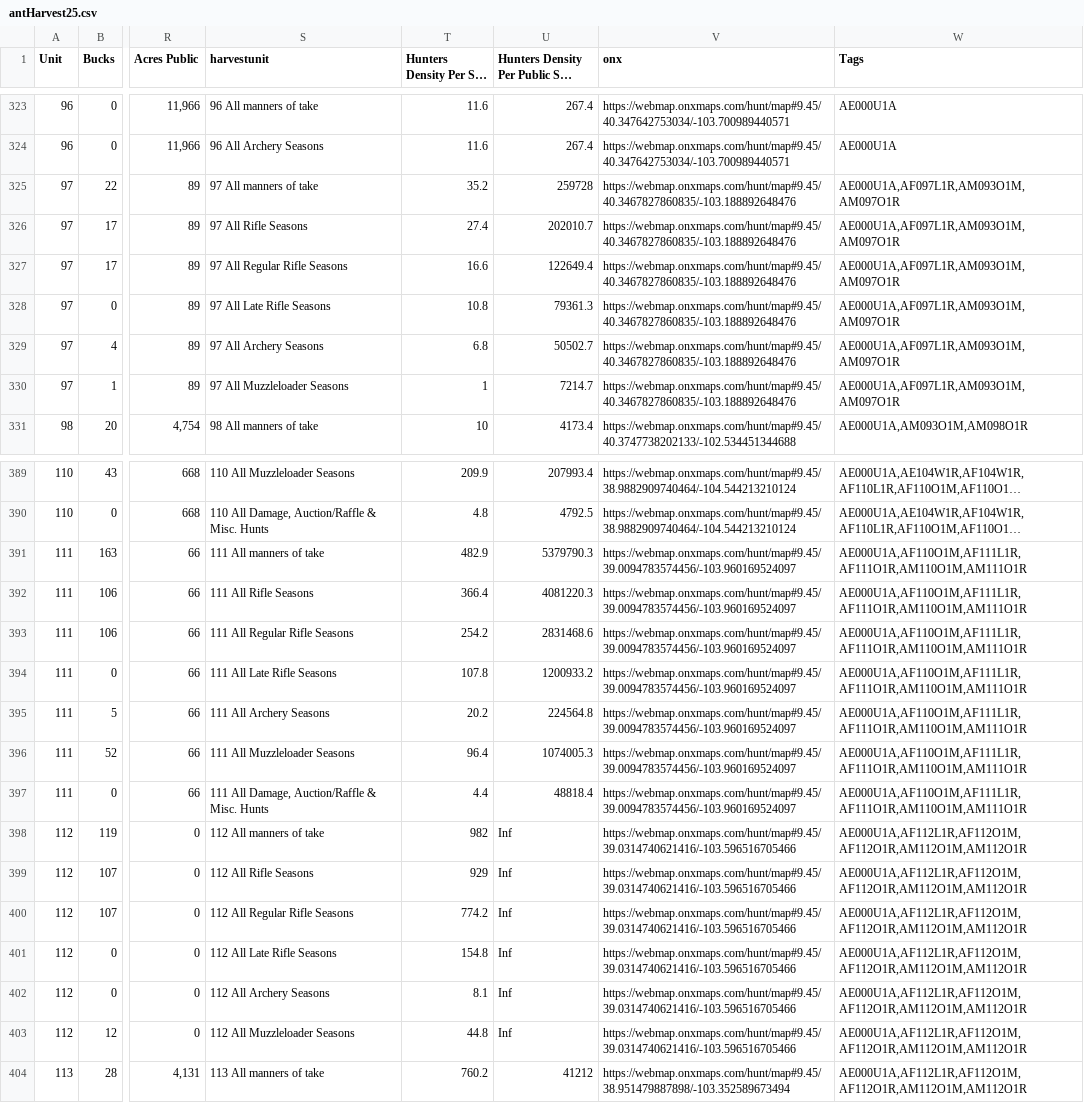
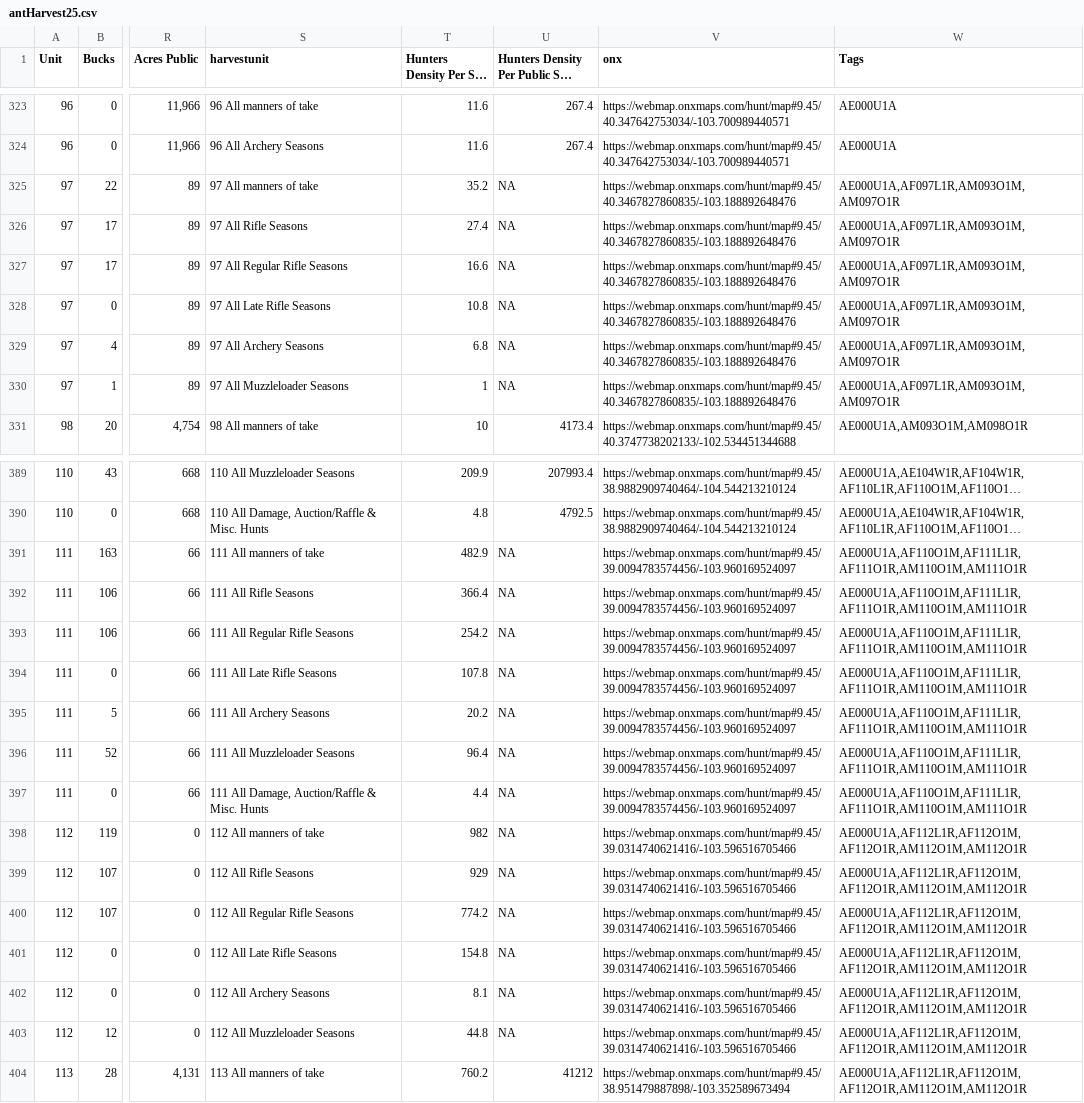
Before and after one commit to carrellcody/tag-state-tracker, a CSV file: public/data/antHarvest25.csv, drawn as a sheet; only a part is shown, gaps mark what is left out; long unchanged cells end in …; the diff covers the shown part only; the diff names each change by its address in the sheet, - before the commit and + after, or states it on an @@ line.

```diff
--- a/public/data/antHarvest25.csv
+++ b/public/data/antHarvest25.csv
-U325: 259728
+U325: NA
-U326: 202010.7
+U326: NA
-U327: 122649.4
+U327: NA
-U328: 79361.3
+U328: NA
-U329: 50502.7
+U329: NA
-U330: 7214.7
+U330: NA
-U391: 5379790.3
+U391: NA
-U392: 4081220.3
+U392: NA
-U393: 2831468.6
+U393: NA
-U394: 1200933.2
+U394: NA
-U395: 224564.8
+U395: NA
-U396: 1074005.3
+U396: NA
-U397: 48818.4
+U397: NA
-U398:U403: Inf
+U398:U403: NA
```
Also changed, not shown: 72 edited cells elsewhere in this file, public/data/DeerHarvest25.csv, 1 other file.
